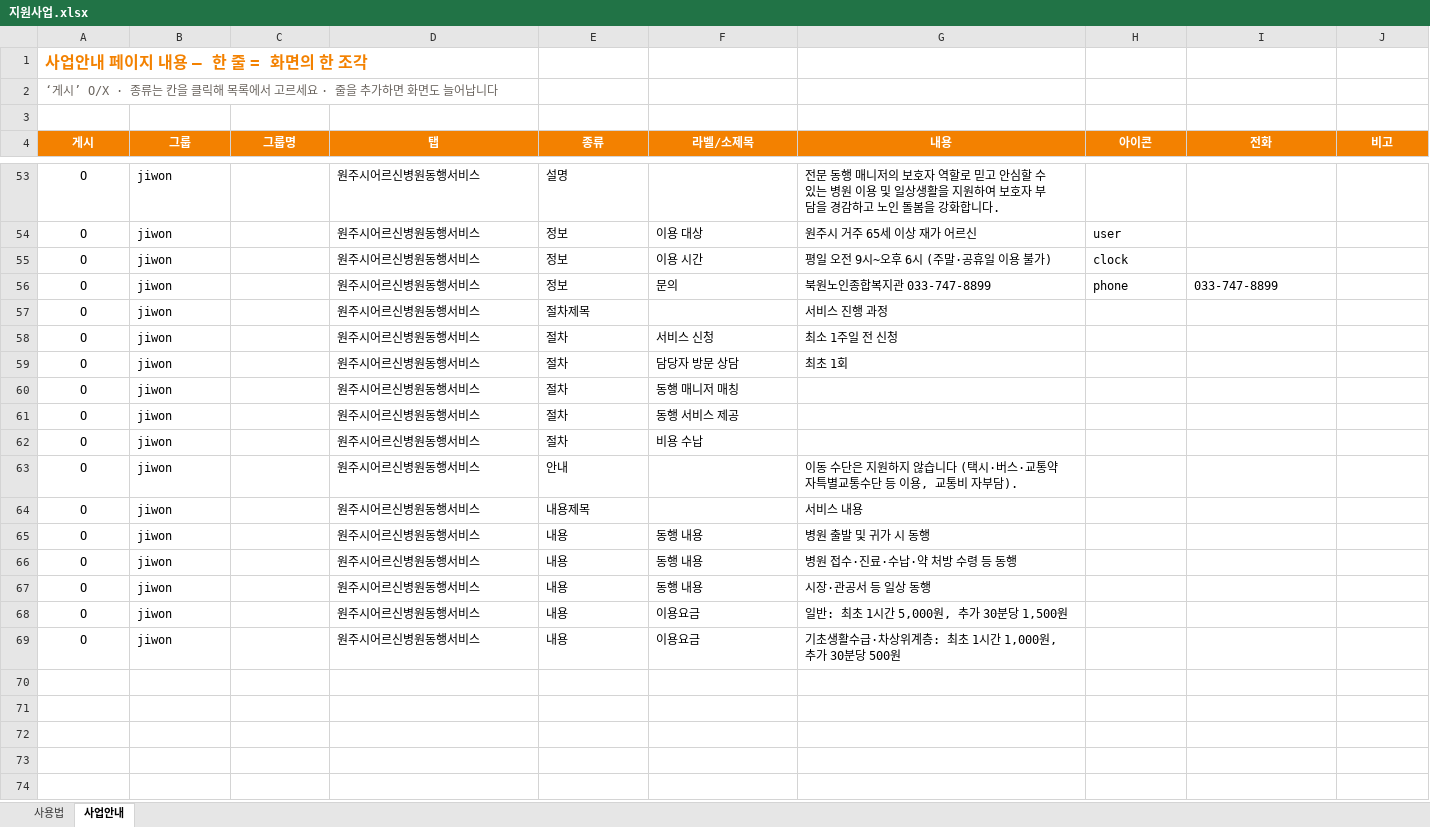
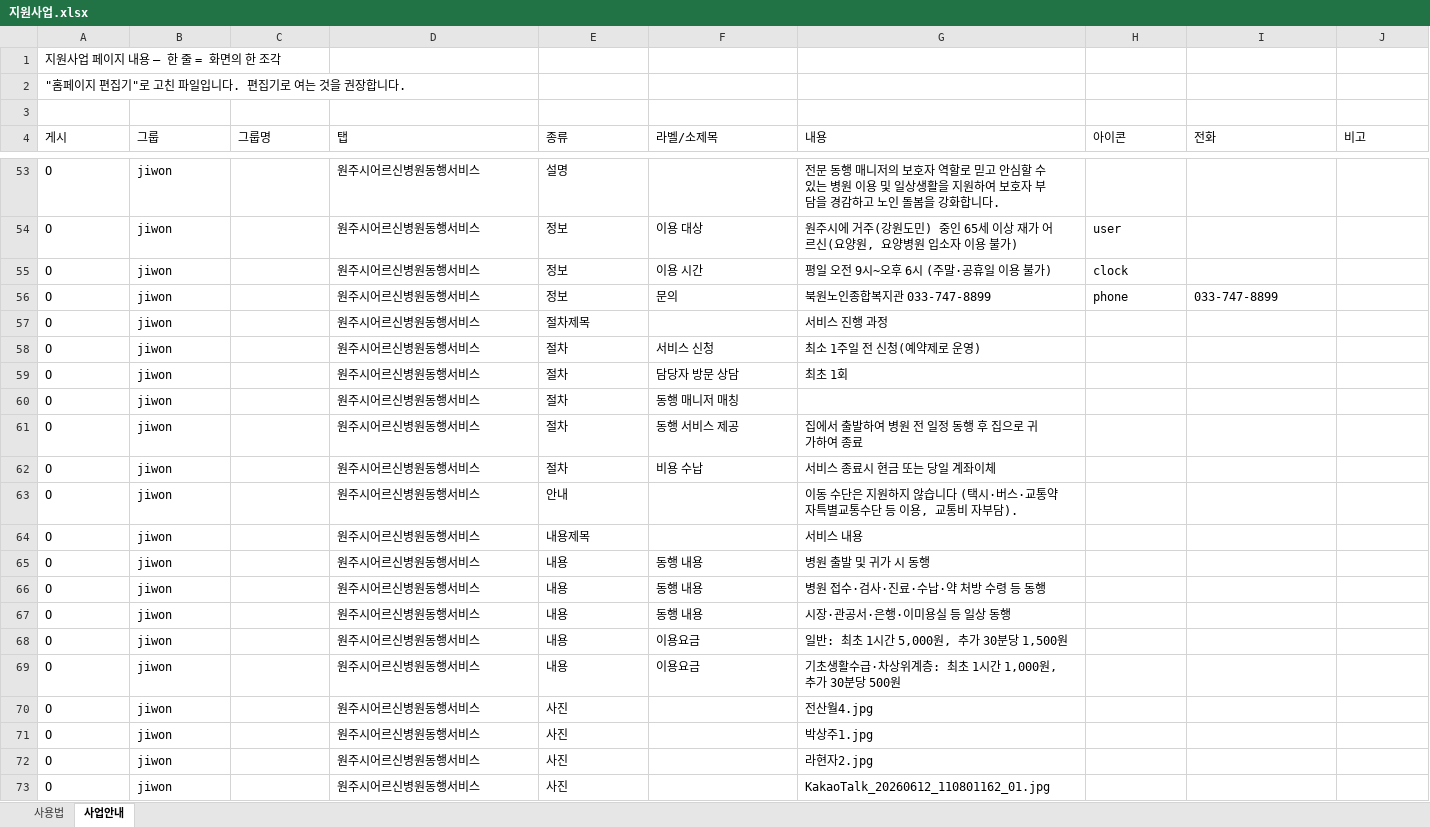
Before and after one commit to bukwonsenior/homepage, an Excel workbook: data/saeop/지원사업.xlsx, sheet 사업안내, drawn as a sheet; only a part is shown, gaps mark what is left out; values as stored, in another font and other column widths than the file's, no borders; the diff covers the shown part only; the diff names each change by its address in the sheet, - before the commit and + after, or states it on an @@ line.

Commit message:
편집기: 지원사업 수정 (사진 4장)

```diff
--- a/data/saeop/지원사업.xlsx (sheet 사업안내)
+++ b/data/saeop/지원사업.xlsx (sheet 사업안내)
-A1 (게시): 사업안내 페이지 내용 — 한 줄 = 화면의 한 조각
+A1 (게시): 지원사업 페이지 내용 — 한 줄 = 화면의 한 조각
@@ A1 bold: on → off, text colour: #F38100 → black, text size: smaller @@
-A2 (게시): ‘게시’ O/X · 종류는 칸을 클릭해 목록에서 고르세요 · 줄을 추가하면 화면도 늘어납니다
+A2 (게시): "홈페이지 편집기"로 고친 파일입니다. 편집기로 여는 것을 권장합니다.
-A2 text colour: #6B655F
+A2 text colour: black
@@ A4:J4 alignment: center → left, bold: on → off, fill: #F38100 → none, text colour: #FFFFFF → black @@
-A53:A69 alignment: center
+A53:A69 alignment: left
-G54 (내용): 원주시 거주 65세 이상 재가 어르신
+G54 (내용): 원주시에 거주(강원도민) 중인 65세 이상 재가 어르신(요양원, 요양병원 입소자 이용 불가)
-G58 (내용): 최소 1주일 전 신청
+G58 (내용): 최소 1주일 전 신청(예약제로 운영)
-G61 (내용): (empty)
+G61 (내용): 집에서 출발하여 병원 전 일정 동행 후 집으로 귀가하여 종료
-G62 (내용): (empty)
+G62 (내용): 서비스 종료시 현금 또는 당일 계좌이체
-G66 (내용): 병원 접수·진료·수납·약 처방 수령 등 동행
+G66 (내용): 병원 접수·검사·진료·수납·약 처방 수령 등 동행
-G67 (내용): 시장·관공서 등 일상 동행
+G67 (내용): 시장·관공서·은행·이미용실 등 일상 동행
+row 70: O | jiwon |  | 원주시어르신병원동행서비스 | 사진 |  | 전산월4.jpg
+row 71: O | jiwon |  | 원주시어르신병원동행서비스 | 사진 |  | 박상주1.jpg
+row 72: O | jiwon |  | 원주시어르신병원동행서비스 | 사진 |  | 라현자2.jpg
+row 73: O | jiwon |  | 원주시어르신병원동행서비스 | 사진 |  | KakaoTalk_20260612_110801162_01.jpg
```
Also changed, not shown: cell formats elsewhere in this sheet, sheet 사용법, 4 other files.
